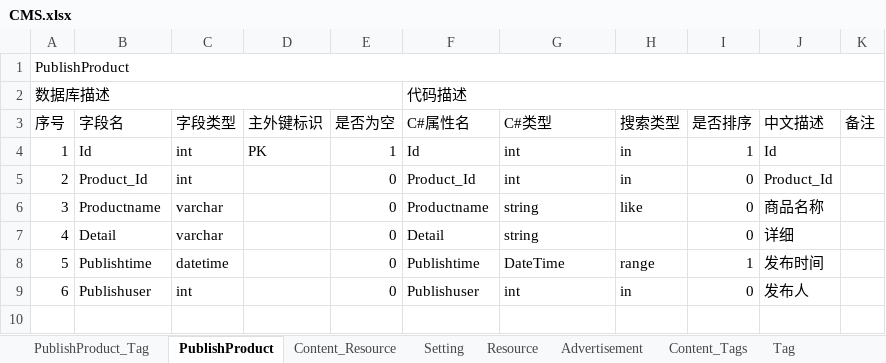
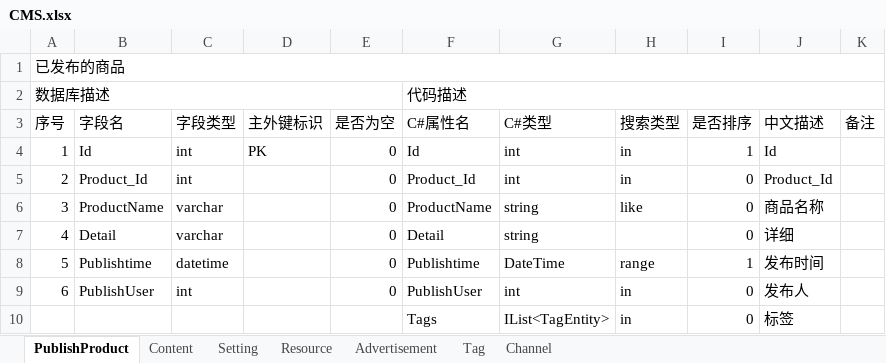
Before and after one commit to glustful/.NetProject, an Excel workbook: Doc/数据库设计/CMS.xlsx, sheet PublishProduct, drawn as a sheet; values as stored, in another font and other column widths than the file's, no cell formats; the diff names each change by its address in the sheet, - before the commit and + after, or states it on an @@ line.

```diff
--- a/Doc/数据库设计/CMS.xlsx (sheet PublishProduct)
+++ b/Doc/数据库设计/CMS.xlsx (sheet PublishProduct)
-sheet tab: PublishProduct_Tag
-sheet tab: Content_Resource
-sheet tab: Content_Tags
@@ column A (序号) renumbered in row 1 @@
-E4 (是否为空): 1
+E4 (是否为空): 0
-B6 (字段名): Productname
+B6 (字段名): ProductName
-F6 (C#属性名): Productname
+F6 (C#属性名): ProductName
-B9 (字段名): Publishuser
+B9 (字段名): PublishUser
-F9 (C#属性名): Publishuser
+F9 (C#属性名): PublishUser
+row 10:  |  |  |  |  | Tags | IList<TagEntity> | in | 0 | 标签
```
Also changed, not shown: sheet Content, sheet Channel, sheet Advertisement, sheet Tag, sheet Resource, sheet Setting, other sheet tabs, cell formats, 50 other files.
